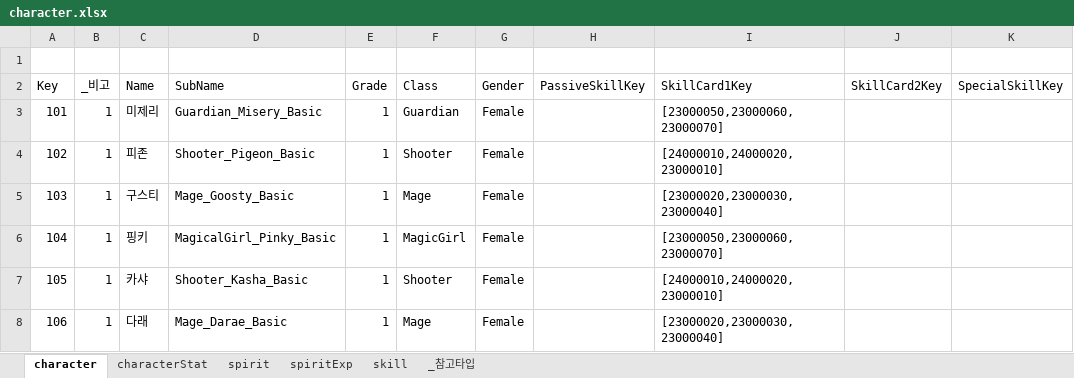
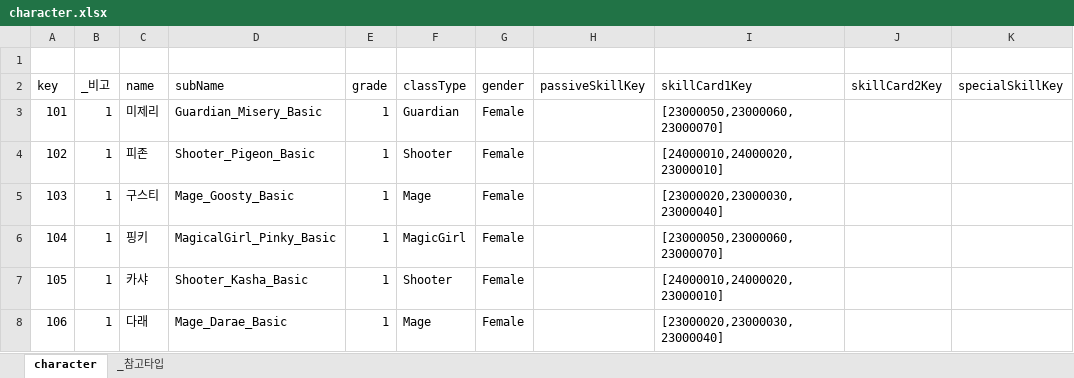
Before and after one commit to dawninthemoon/ProjectM, an Excel workbook: Assets/Tables/character.xlsx, sheet character, drawn as a sheet; values as stored, in another font and other column widths than the file's, no borders; the diff names each change by its address in the sheet, - before the commit and + after, or states it on an @@ line.

```diff
--- a/Assets/Tables/character.xlsx (sheet character)
+++ b/Assets/Tables/character.xlsx (sheet character)
-sheet tab: characterStat
-sheet tab: spirit
-sheet tab: spiritExp
-sheet tab: skill
-A2: Key
+A2: key
-C2: Name
+C2: name
-D2: SubName
+D2: subName
-E2: Grade
+E2: grade
-F2: Class
+F2: classType
-G2: Gender
+G2: gender
-H2: PassiveSkillKey
+H2: passiveSkillKey
-I2: SkillCard1Key
+I2: skillCard1Key
-J2: SkillCard2Key
+J2: skillCard2Key
-K2: SpecialSkillKey
+K2: specialSkillKey
```
Also changed, not shown: Assets/Tables/item.xlsx, Assets/Tables/randomBox.xlsx, 32 other files.
